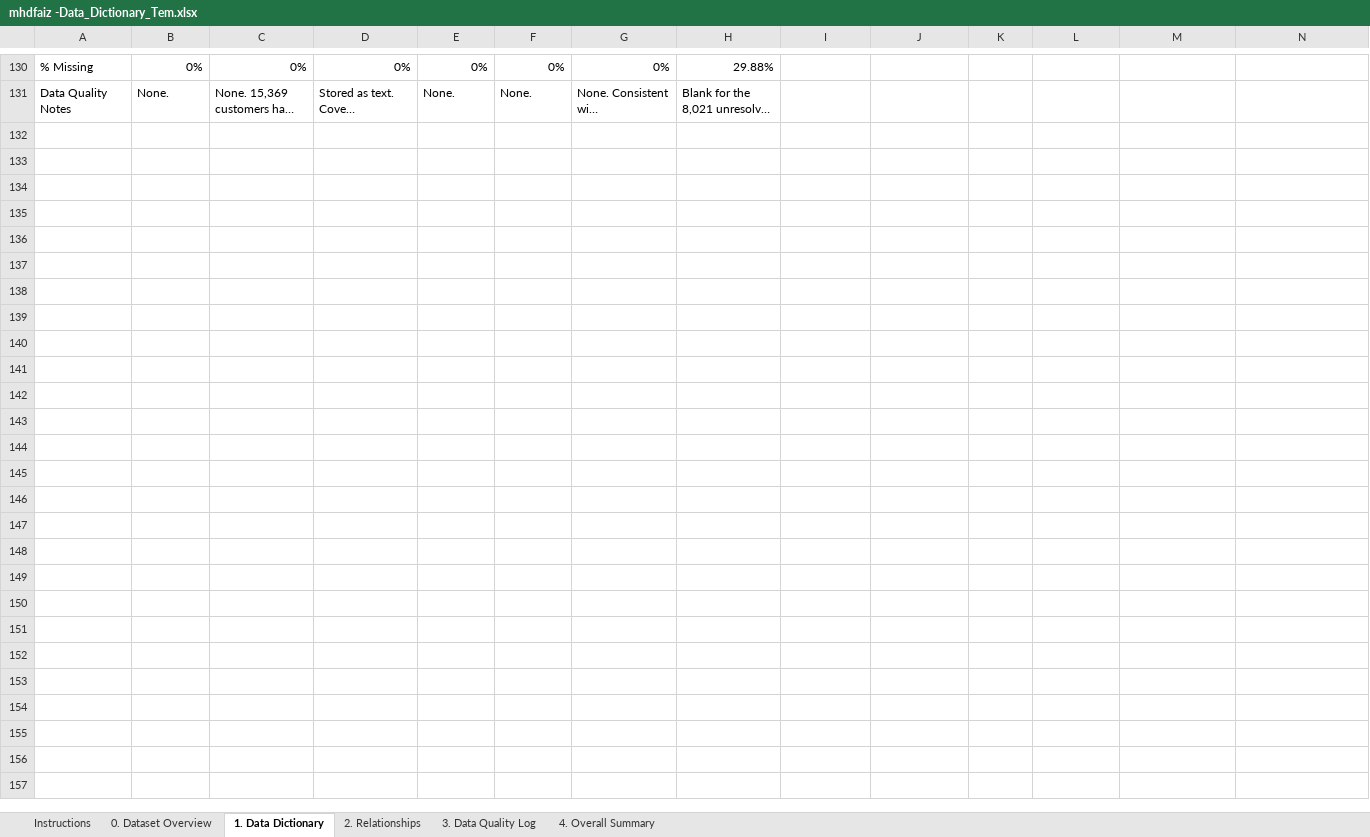
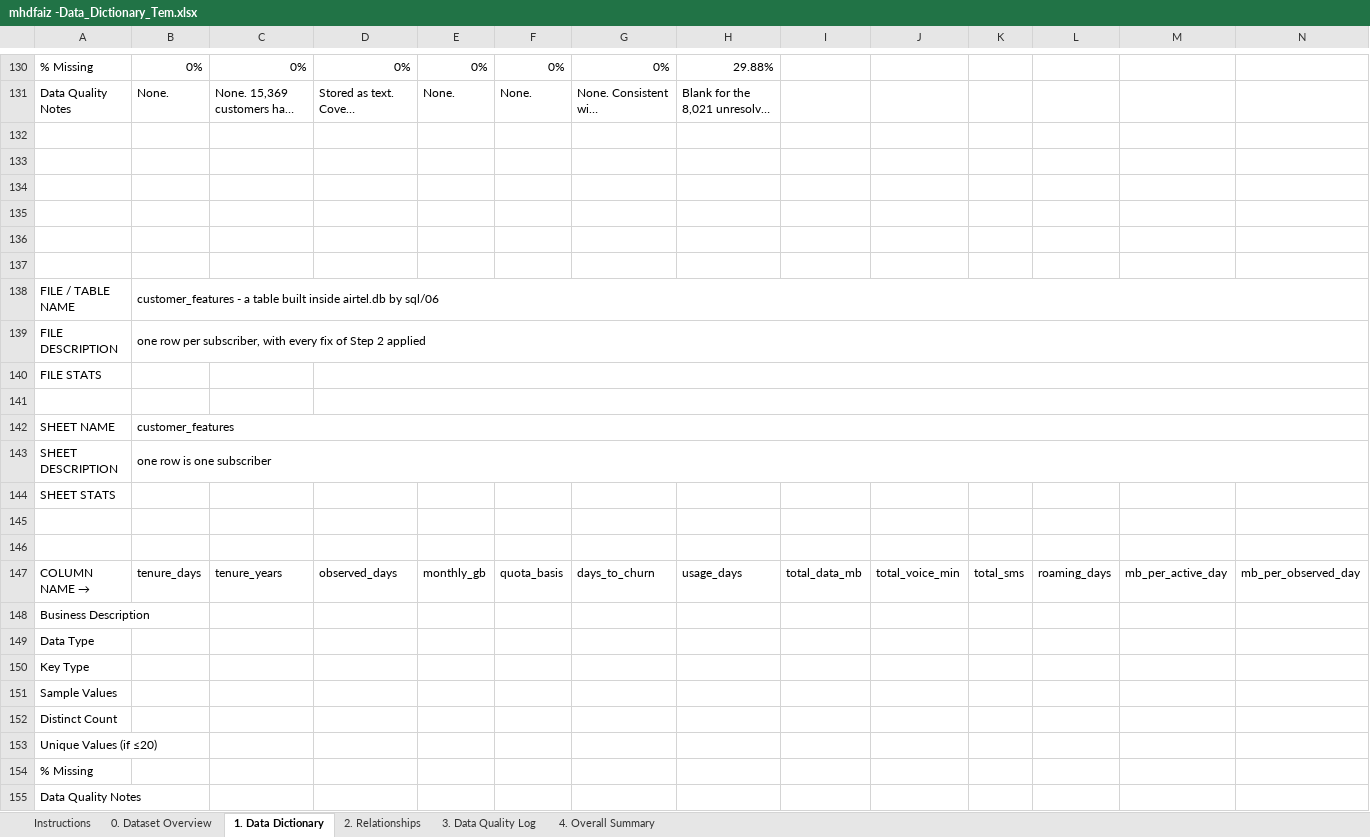
Before and after one commit to mhdfaizgit/Airtel_Telecom_Analysis, an Excel workbook: reports/mhdfaiz -Data_Dictionary_Tem.xlsx, sheet 1. Data Dictionary, drawn as a sheet; only a part is shown, gaps mark what is left out; long unchanged cells end in …; values as stored, in another font and other column widths than the file's, no cell formats; rows hold the shown columns only; the diff covers the shown part only; the diff names each change by its address in the sheet, - before the commit and + after, or states it on an @@ line.

Commit message:
Completed Data preperation.buid customer_features:22000 rows, 44 columns

```diff
--- a/reports/mhdfaiz -Data_Dictionary_Tem.xlsx (sheet 1. Data Dictionary)
+++ b/reports/mhdfaiz -Data_Dictionary_Tem.xlsx (sheet 1. Data Dictionary)
+row 132: (empty)
+row 133: (empty)
+row 134: (empty)
+row 135: (empty)
+row 136: (empty)
+row 137: (empty)
+row 138: FILE / TABLE NAME | customer_features - a table built inside airtel.db by sql/06
+row 139: FILE DESCRIPTION | one row per subscriber, with every fix of Step 2 applied
+row 140: FILE STATS
+row 141: (empty)
+row 142: SHEET NAME | customer_features
+row 143: SHEET DESCRIPTION | one row is one subscriber
+row 144: SHEET STATS
+row 145: (empty)
+row 146: (empty)
+row 147: COLUMN NAME → | tenure_days | tenure_years | observed_days | monthly_gb | quota_basis | days_to_churn | usage_days | total_data_mb | total_voice_min | total_sms | roaming_days | mb_per_active_day | mb_per_observed_day
+row 148: Business Description
+row 149: Data Type
+row 150: Key Type
+row 151: Sample Values
+row 152: Distinct Count
+row 153: Unique Values (if ≤20)
+row 154: % Missing
+row 155: Data Quality Notes
```
Also changed, not shown: merged cells elsewhere in this sheet, cell formats, 8 other files.
